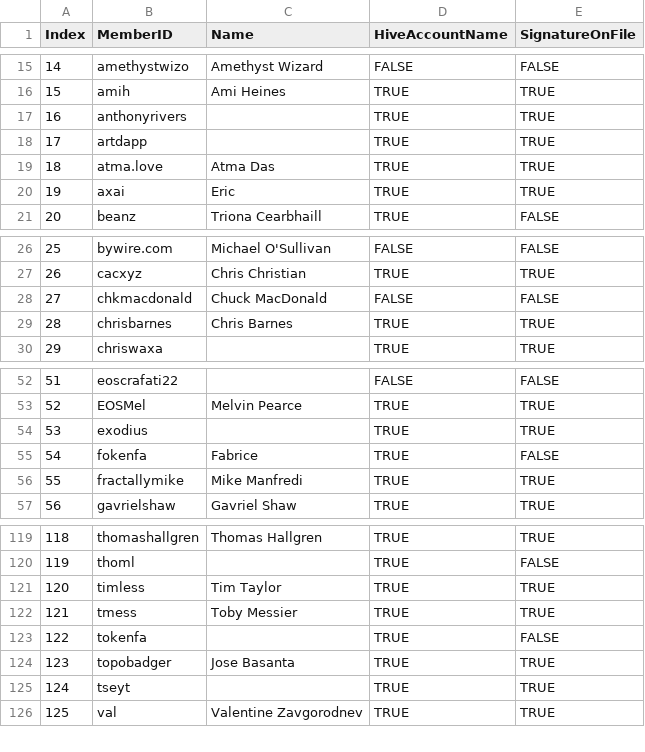
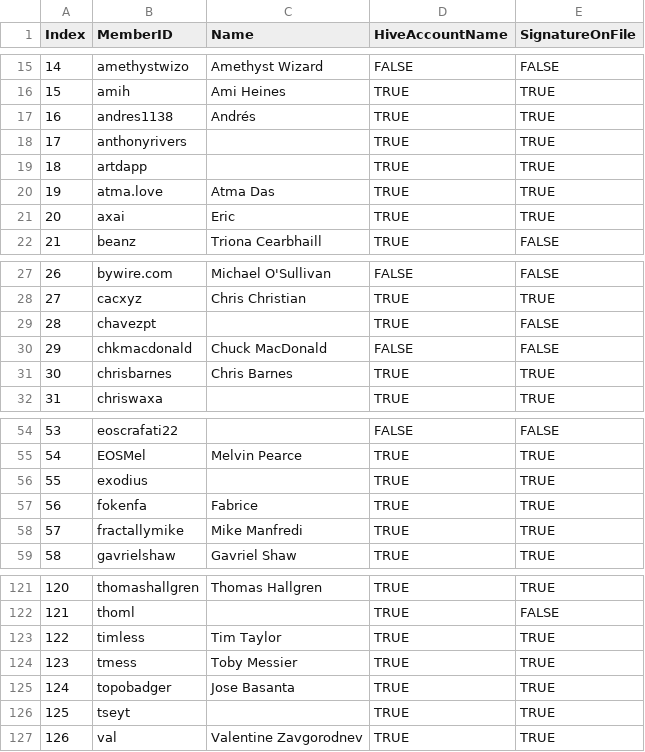
Before and after one commit to matt-langston/fractal_governance, a CSV file: data/genesis-account_status.csv, drawn as a sheet; only a part is shown, gaps mark what is left out; removed rows and columns are numbered as before the commit, all else as after; the diff names each change by its address in the sheet, - before the commit and + after, or states it on an @@ line.

```diff
--- a/data/genesis-account_status.csv
+++ b/data/genesis-account_status.csv
+row 17: 16 | andres1138 | Andrés | TRUE | TRUE
@@ column A (Index) renumbered from row 18 down @@
+row 29: 28 | chavezpt |  | TRUE | FALSE
-E57 (SignatureOnFile): FALSE
+E57 (SignatureOnFile): TRUE
-row 123: 122 | tokenfa |  | TRUE | FALSE
```
Also changed, not shown: data/genesis-weekly_measurements.csv, 8 other files.
